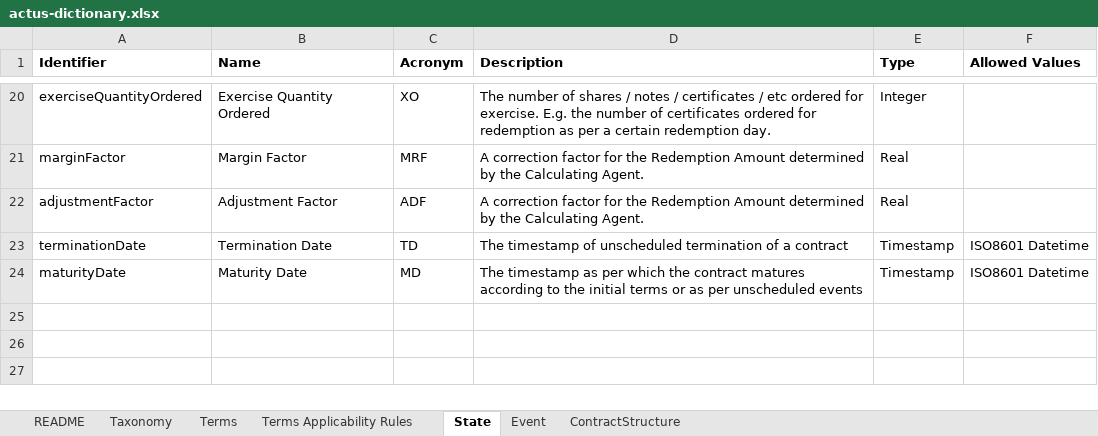
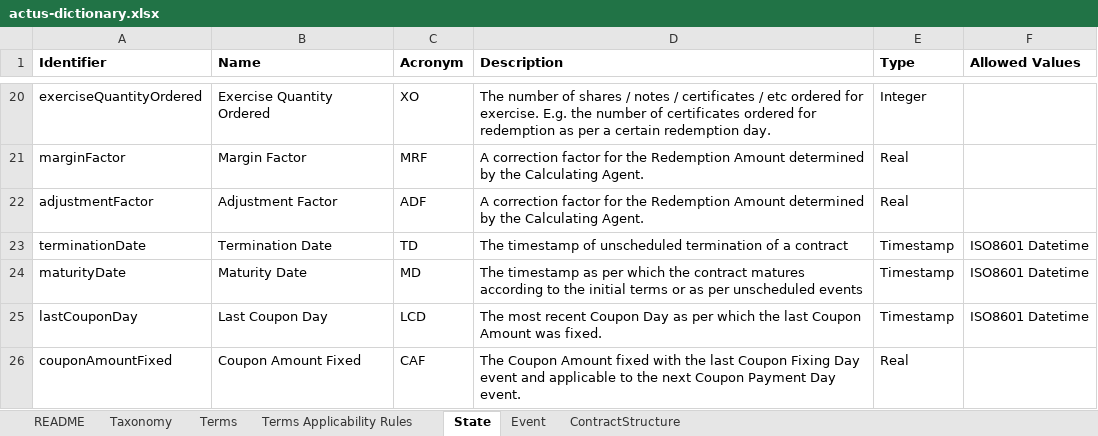
Before and after one commit to atpar/actus-dictionary, an Excel workbook: actus-dictionary.xlsx, sheet State, drawn as a sheet; only a part is shown, gaps mark what is left out; values as stored, in another font and other column widths than the file's, no borders; the diff names each change by its address in the sheet, - before the commit and + after, or states it on an @@ line.

Commit message:
added missing states related to coupon payments

```diff
--- a/actus-dictionary.xlsx (sheet State)
+++ b/actus-dictionary.xlsx (sheet State)
+row 25: lastCouponDay | Last Coupon Day | LCD | The most recent Coupon Day as per which the last Coupon Amount was fixed. | Timestamp | ISO8601 Datetime
+row 26: couponAmountFixed | Coupon Amount Fixed | CAF | The Coupon Amount fixed with the last Coupon Fixing Day event and applicable to the next Coupon Payment Day event. | Real
```
Also changed, not shown: 2 other files.
